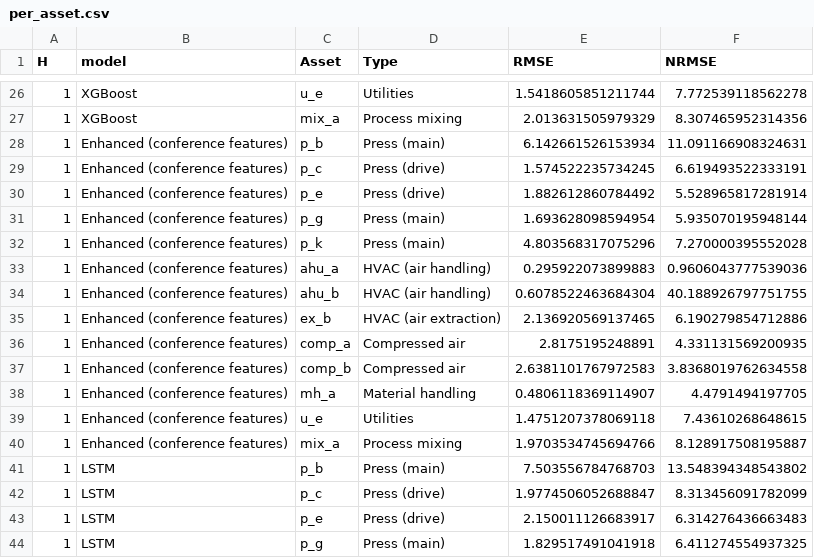
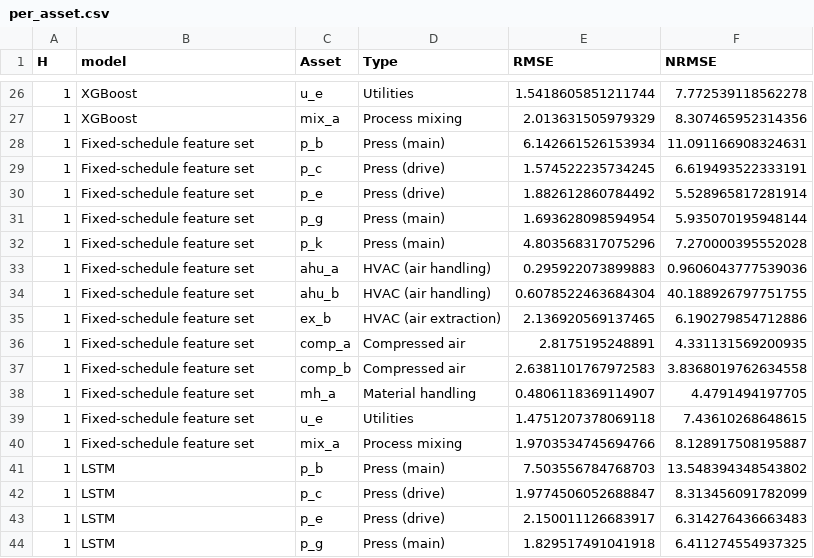
Before and after one commit to EngrAdil575/state-aware-load-forecasting, a CSV file: results/results/per_asset.csv, drawn as a sheet; only a part is shown, gaps mark what is left out; the diff covers the shown part only.

Commit message:
Update code, results, and digital twin for revised manuscript
Revise analysis code and Updated_Python_Code notebook; refresh horizon
figure and forecast/per-asset result tables; update README, CITATION,
dataset and results READMEs.

Add reviewer-requested analyses:
- reviewer_extra_cost_bootstrap.py (computational cost, bootstrap CIs)
- reviewer_extra_anomaly_level_vectors.py (LOF / Isolation Forest baselines)
- reviewer_extra_switching_error_share.py
and their outputs under results/results_reviewer/.

```diff
--- a/results/results/per_asset.csv
+++ b/results/results/per_asset.csv
@@ -27,15 +27,15 @@ H,model,Asset,Type,RMSE,NRMSE
 1,XGBoost,mix_a,Process mixing,2.013631505979329,8.307465952314356
-1,Enhanced (conference features),p_b,Press (main),6.142661526153934,11.091166908324631
-1,Enhanced (conference features),p_c,Press (drive),1.574522235734245,6.619493522333191
-1,Enhanced (conference features),p_e,Press (drive),1.882612860784492,5.528965817281914
-1,Enhanced (conference features),p_g,Press (main),1.693628098594954,5.935070195948144
-1,Enhanced (conference features),p_k,Press (main),4.803568317075296,7.270000395552028
-1,Enhanced (conference features),ahu_a,HVAC (air handling),0.295922073899883,0.9606043777539036
-1,Enhanced (conference features),ahu_b,HVAC (air handling),0.6078522463684304,40.188926797751755
-1,Enhanced (conference features),ex_b,HVAC (air extraction),2.136920569137465,6.190279854712886
-1,Enhanced (conference features),comp_a,Compressed air,2.8175195248891,4.331131569200935
-1,Enhanced (conference features),comp_b,Compressed air,2.6381101767972583,3.8368019762634558
-1,Enhanced (conference features),mh_a,Material handling,0.4806118369114907,4.4791494197705
-1,Enhanced (conference features),u_e,Utilities,1.4751207378069118,7.43610268648615
-1,Enhanced (conference features),mix_a,Process mixing,1.9703534745694766,8.128917508195887
+1,Fixed-schedule feature set,p_b,Press (main),6.142661526153934,11.091166908324631
+1,Fixed-schedule feature set,p_c,Press (drive),1.574522235734245,6.619493522333191
+1,Fixed-schedule feature set,p_e,Press (drive),1.882612860784492,5.528965817281914
+1,Fixed-schedule feature set,p_g,Press (main),1.693628098594954,5.935070195948144
+1,Fixed-schedule feature set,p_k,Press (main),4.803568317075296,7.270000395552028
+1,Fixed-schedule feature set,ahu_a,HVAC (air handling),0.295922073899883,0.9606043777539036
+1,Fixed-schedule feature set,ahu_b,HVAC (air handling),0.6078522463684304,40.188926797751755
+1,Fixed-schedule feature set,ex_b,HVAC (air extraction),2.136920569137465,6.190279854712886
+1,Fixed-schedule feature set,comp_a,Compressed air,2.8175195248891,4.331131569200935
+1,Fixed-schedule feature set,comp_b,Compressed air,2.6381101767972583,3.8368019762634558
+1,Fixed-schedule feature set,mh_a,Material handling,0.4806118369114907,4.4791494197705
+1,Fixed-schedule feature set,u_e,Utilities,1.4751207378069118,7.43610268648615
+1,Fixed-schedule feature set,mix_a,Process mixing,1.9703534745694766,8.128917508195887
 1,LSTM,p_b,Press (main),7.503556784768703,13.548394348543802
```
Also changed, not shown: 26 edited cells elsewhere in this file, results/results/forecast_all.csv, results/results/forecast_summary.csv, 18 other files.
